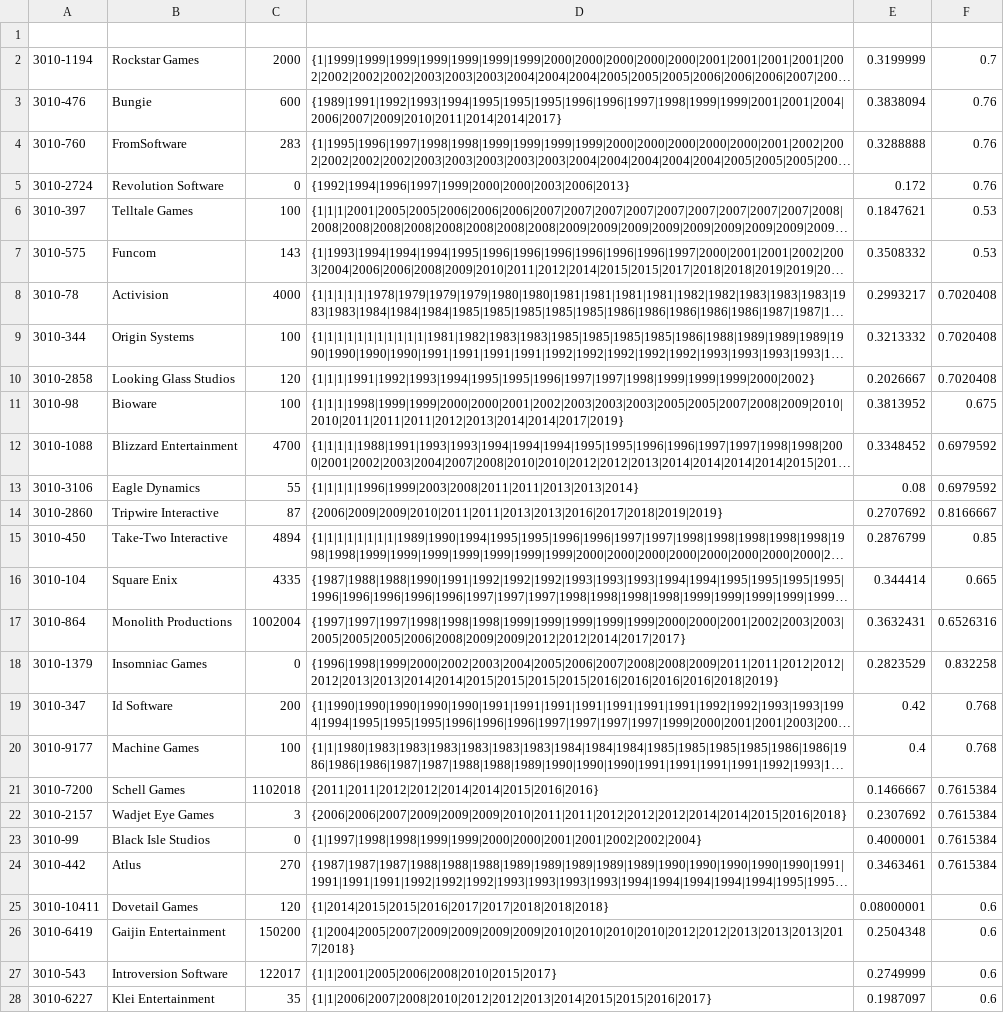
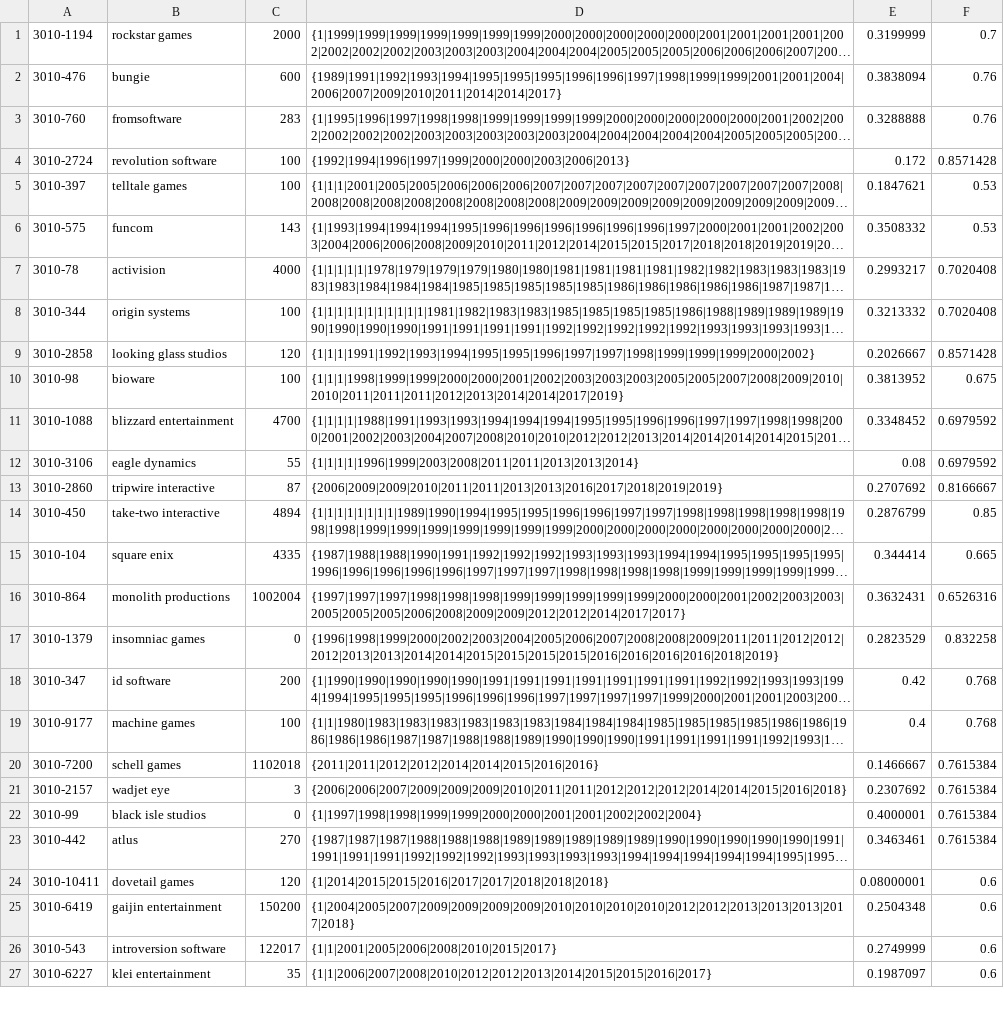
Before and after one commit to JamesEConnor/GameStudioScorer, a CSV file: GameStudioScorer/bin/Debug/cache.csv, drawn as a sheet; only a part is shown; long unchanged cells end in …; removed rows and columns are numbered as before the commit, all else as after; the diff covers the shown part only; the diff names each change by its address in the sheet, - before the commit and + after, or states it on an @@ line.

Commit message:
Bug Fixing and Logging
- Exterminated a whole bunch of bugs.
- Implemented Levenshtein Distance for company names, because apparently Bethesda Game Studios Austin comes up first when searching for Bethesda Game Studios...
- Implemented a logger because I said I wood.

```diff
--- a/GameStudioScorer/bin/Debug/cache.csv
+++ b/GameStudioScorer/bin/Debug/cache.csv
-row 1: (empty)
-B1: Rockstar Games
+B1: rockstar games
-B2: Bungie
+B2: bungie
-B3: FromSoftware
+B3: fromsoftware
-B4: Revolution Software
+B4: revolution software
-C4: 0
+C4: 100
-F4: 0.76
+F4: 0.8571428
-B5: Telltale Games
+B5: telltale games
-B6: Funcom
+B6: funcom
-B7: Activision
+B7: activision
-B8: Origin Systems
+B8: origin systems
-B9: Looking Glass Studios
+B9: looking glass studios
-F9: 0.7020408
+F9: 0.8571428
-B10: Bioware
+B10: bioware
-B11: Blizzard Entertainment
+B11: blizzard entertainment
-B12: Eagle Dynamics
+B12: eagle dynamics
-B13: Tripwire Interactive
+B13: tripwire interactive
-B14: Take-Two Interactive
+B14: take-two interactive
-B15: Square Enix
+B15: square enix
-B16: Monolith Productions
+B16: monolith productions
-B17: Insomniac Games
+B17: insomniac games
-B18: Id Software
+B18: id software
-B19: Machine Games
+B19: machine games
-B20: Schell Games
+B20: schell games
-B21: Wadjet Eye Games
+B21: wadjet eye
-B22: Black Isle Studios
+B22: black isle studios
-B23: Atlus
+B23: atlus
-B24: Dovetail Games
+B24: dovetail games
-B25: Gaijin Entertainment
+B25: gaijin entertainment
-B26: Introversion Software
+B26: introversion software
-B27: Klei Entertainment
+B27: klei entertainment
```
Also changed, not shown: 6 added rows and 5 edited cells elsewhere in this file, 17 other files.
